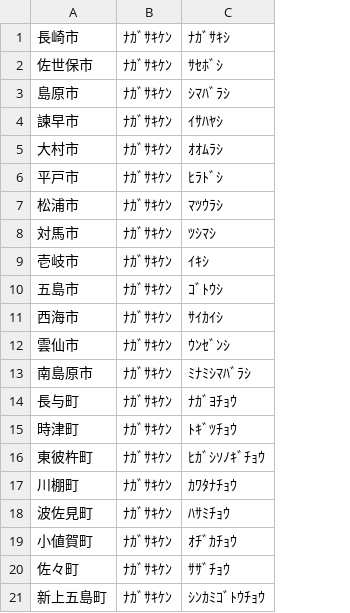
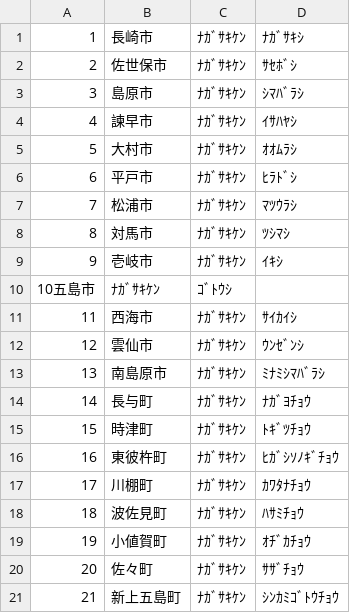
Before and after one commit to domi10momo/Multie, a CSV file: db/csv_data/city.csv, drawn as a sheet; removed rows and columns are numbered as before the commit, all else as after; the diff names each change by its address in the sheet, - before the commit and + after, or states it on an @@ line.

Commit message:
city.csvにid追加、シーケンスにてid設定

```diff
--- a/db/csv_data/city.csv
+++ b/db/csv_data/city.csv
+column A, rows 1-9: 1 | 2 | 3 | 4 | 5 | 6 | 7 | 8 | 9; rows 11-21: 11 | 12 | 13 | 14 | 15 | 16 | 17 | 18 | 19 | 20 | 21
-row 10: 五島市 | ﾅｶﾞｻｷｹﾝ | ｺﾞﾄｳｼ
+row 10: 10五島市 | ﾅｶﾞｻｷｹﾝ | ｺﾞﾄｳｼ
```
Also changed, not shown: 1 other file.
